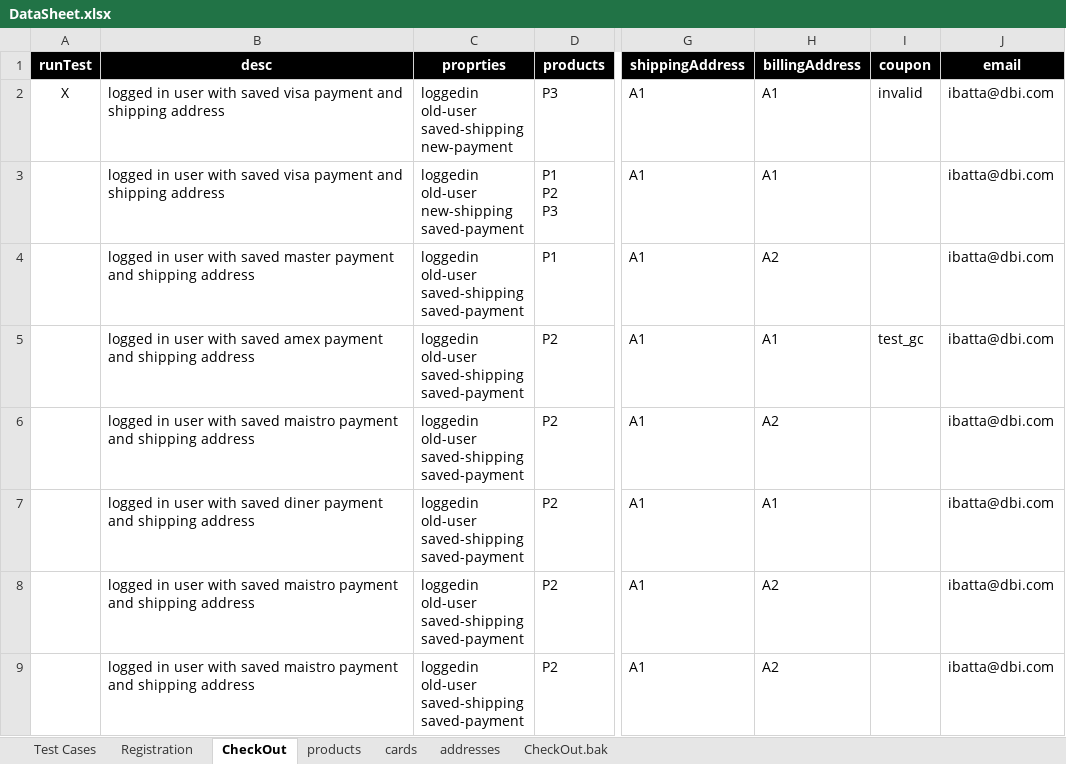
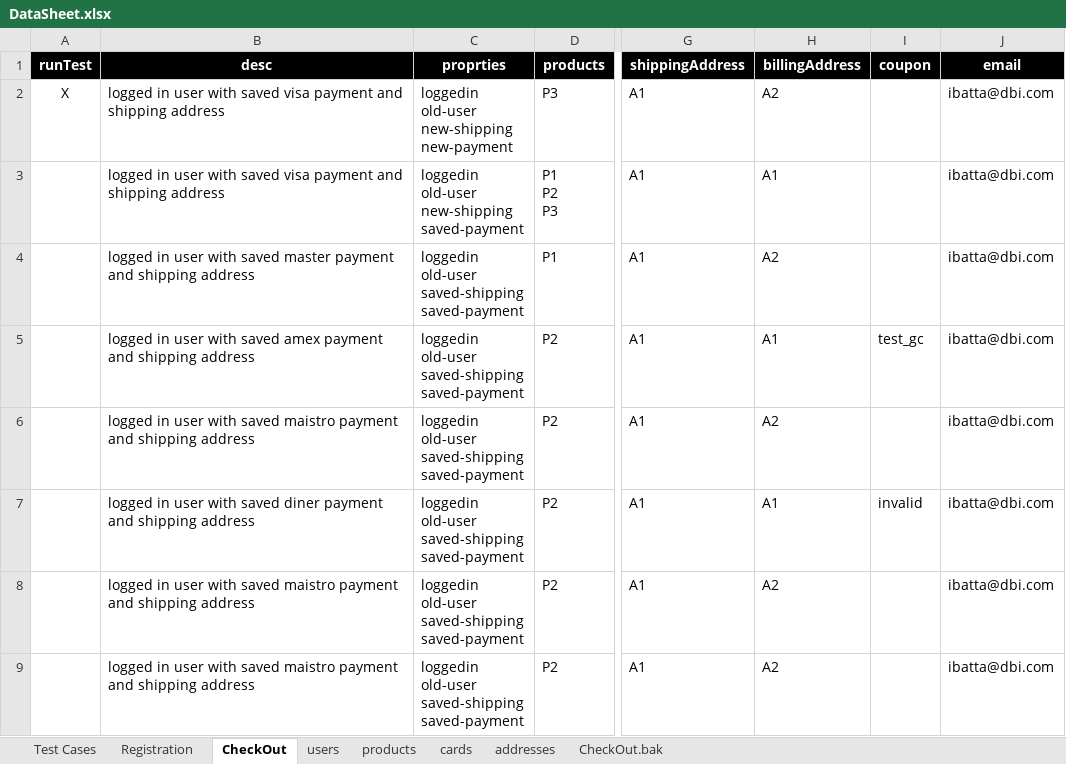
Before and after one commit to walahamad/CBISmoke, an Excel workbook: src/com/generic/config/DataSheet.xlsx, sheet CheckOut, drawn as a sheet; only a part is shown, gaps mark what is left out; values as stored, in another font and other column widths than the file's, no borders; ↵ is a line break in a cell; the diff names each change by its address in the sheet, - before the commit and + after, or states it on an @@ line.

Commit message:
Merge message factory and added enhancements and flows to chekcout base
- added functions to cart
- added functions to checkout pages
- added subtotal verification to checkout base

```diff
--- a/src/com/generic/config/DataSheet.xlsx (sheet CheckOut)
+++ b/src/com/generic/config/DataSheet.xlsx (sheet CheckOut)
+sheet tab: users
-C2 (proprties): loggedin ↵ old-user ↵ saved-shipping ↵ new-payment
+C2 (proprties): loggedin ↵ old-user ↵ new-shipping ↵ new-payment
-H2 (billingAddress): A1
+H2 (billingAddress): A2
-I2 (coupon): invalid
+I2 (coupon): (empty)
-I7 (coupon): (empty)
+I7 (coupon): invalid
```
Also changed, not shown: 8 other files.
